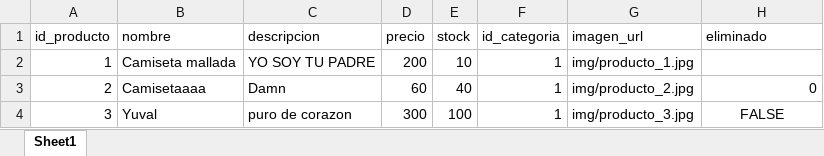
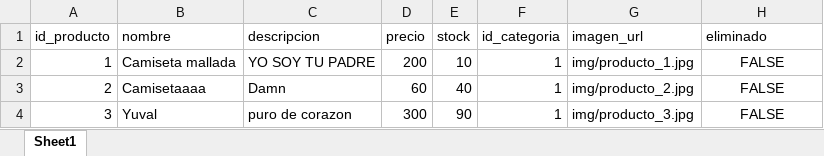
Before and after one commit to julio11916/software-de-oro, an Excel workbook: bd/producto.xlsx, sheet Sheet1, drawn as a sheet; values as stored, in another font and other column widths than the file's, no borders; the diff names each change by its address in the sheet, - before the commit and + after, or states it on an @@ line.

```diff
--- a/bd/producto.xlsx (sheet Sheet1)
+++ b/bd/producto.xlsx (sheet Sheet1)
-H2 (eliminado): (empty)
+H2 (eliminado): FALSE
-H3 (eliminado): 0
+H3 (eliminado): FALSE
-H3 alignment: right
+H3 alignment: center
-E4 (stock): 100
+E4 (stock): 90
```
Also changed, not shown: bd/detalle_pedido.xlsx, bd/pagos.xlsx, 29 other files.
